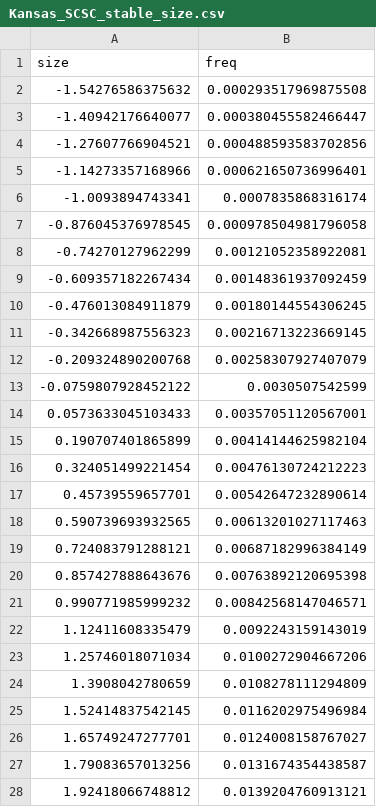
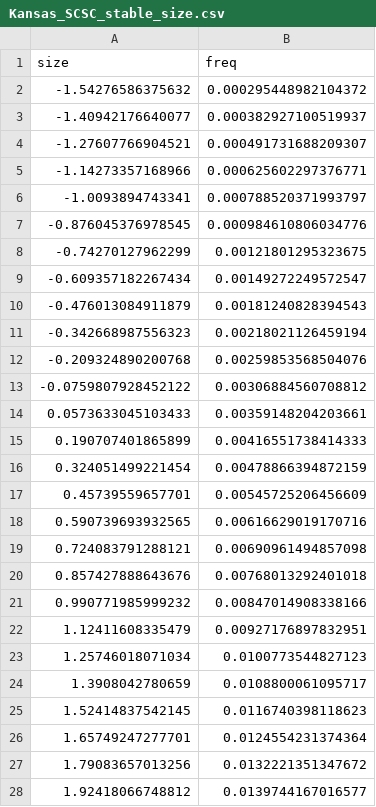
Before and after one commit to atredennick/community_synchrony, a CSV file: results/stable_size_dists/Kansas_SCSC_stable_size.csv, drawn as a sheet; only a part is shown; the diff covers the shown part only.

```diff
--- a/results/stable_size_dists/Kansas_SCSC_stable_size.csv
+++ b/results/stable_size_dists/Kansas_SCSC_stable_size.csv
@@ -1,28 +1,28 @@
 "size","freq"
--1.54276586375632,0.000293517969875508
--1.40942176640077,0.000380455582466447
--1.27607766904521,0.000488593583702856
--1.14273357168966,0.000621650736996401
--1.0093894743341,0.0007835868316174
--0.876045376978545,0.000978504981796058
--0.74270127962299,0.00121052358922081
--0.609357182267434,0.00148361937092459
--0.476013084911879,0.00180144554306245
--0.342668987556323,0.00216713223669145
--0.209324890200768,0.00258307927407079
--0.0759807928452122,0.0030507542599
-0.0573633045103433,0.00357051120567001
-0.190707401865899,0.00414144625982104
-0.324051499221454,0.00476130724212223
-0.45739559657701,0.00542647232890614
-0.590739693932565,0.00613201027117463
-0.724083791288121,0.00687182996384149
-0.857427888643676,0.00763892120695398
-0.990771985999232,0.00842568147046571
-1.12411608335479,0.0092243159143019
-1.25746018071034,0.0100272904667206
-1.3908042780659,0.0108278111294809
-1.52414837542145,0.0116202975496984
-1.65749247277701,0.0124008158767027
-1.79083657013256,0.0131674354438587
-1.92418066748812,0.0139204760913121
+-1.54276586375632,0.000295448982104372
+-1.40942176640077,0.000382927100519937
+-1.27607766904521,0.000491731688209307
+-1.14273357168966,0.000625602297376771
+-1.0093894743341,0.000788520371993797
+-0.876045376978545,0.000984610806034776
+-0.74270127962299,0.00121801295323675
+-0.609357182267434,0.00149272249572547
+-0.476013084911879,0.00181240828394543
+-0.342668987556323,0.00218021126459194
+-0.209324890200768,0.00259853568504076
+-0.0759807928452122,0.00306884560708812
+0.0573633045103433,0.00359148204203661
+0.190707401865899,0.00416551738414333
+0.324051499221454,0.00478866394872159
+0.45739559657701,0.00545725206456609
+0.590739693932565,0.00616629019170716
+0.724083791288121,0.00690961494857098
+0.857427888643676,0.00768013292401018
+0.990771985999232,0.00847014908338166
+1.12411608335479,0.00927176897832951
+1.25746018071034,0.0100773544827123
+1.3908042780659,0.0108800061095717
+1.52414837542145,0.0116740398118623
+1.65749247277701,0.0124554231374364
+1.79083657013256,0.0132221351347672
+1.92418066748812,0.0139744167016577
```
Also changed, not shown: 48 edited cells elsewhere in this file, results/stable_size_dists/Arizona_BORO_stable_size.csv, results/stable_size_dists/Idaho_ARTR_stable_size.csv, 13 other files.
